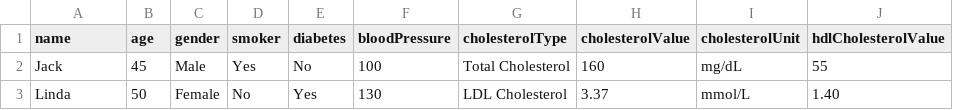
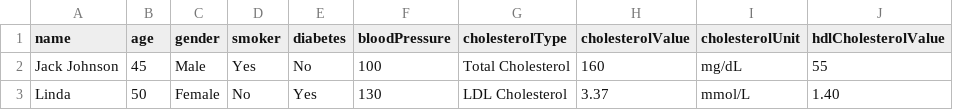
Before and after one commit to lzsaluday/AlphaTeamCVDCalculator, a CSV file: uk.ac.kingston.alpha-team.ds-plc.cvd-calculator/test_data/test_csv_calculation.csv, drawn as a sheet; only a part is shown; the diff names each change by its address in the sheet, - before the commit and + after, or states it on an @@ line.

```diff
--- a/uk.ac.kingston.alpha-team.ds-plc.cvd-calculator/test_data/test_csv_calculation.csv
+++ b/uk.ac.kingston.alpha-team.ds-plc.cvd-calculator/test_data/test_csv_calculation.csv
-A2 (name): Jack
+A2 (name): Jack Johnson
```
Also changed, not shown: 12 other files.
